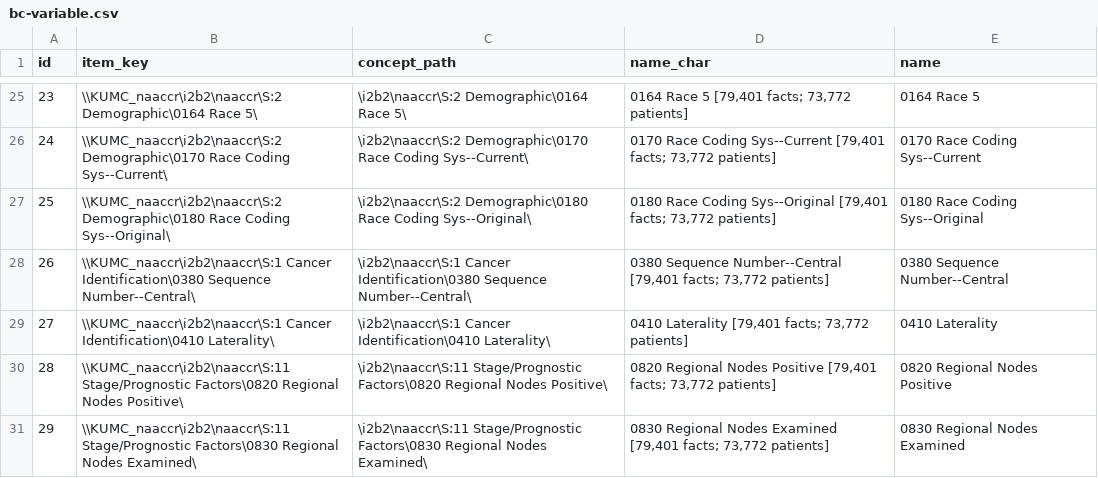
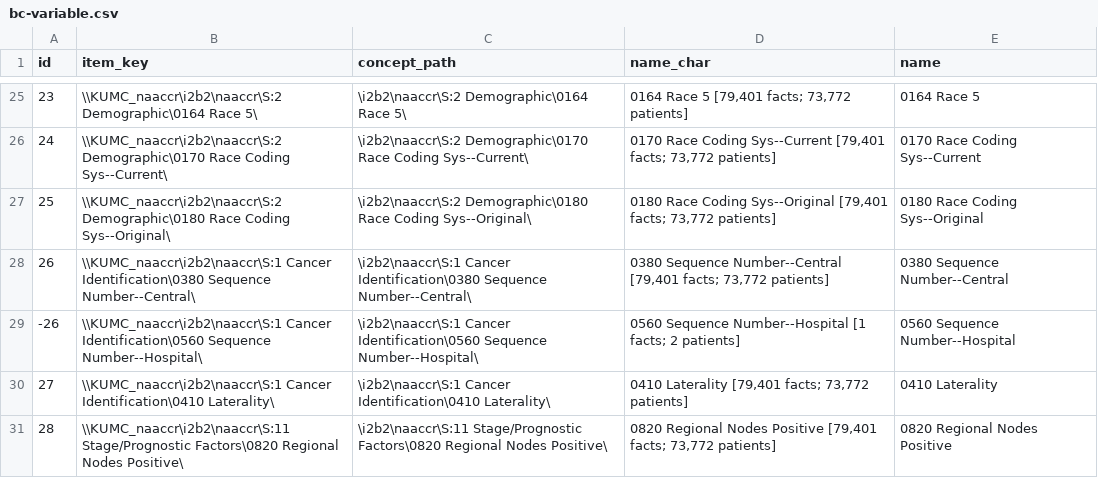
Before and after one commit to kumc-bmi/bc_qa, a CSV file: bc-variable.csv, drawn as a sheet; only a part is shown, gaps mark what is left out; the shorter side is filled out with more unchanged rows.

Commit message:
- fall back 0560 sequence number hospital    - add term to bc-variable.csv    - seq.no.combine from seq.no.560 and seq.no.380  - path patch for 0560 plus Site-specific Factors    - refine patch testing  - prune months.apart figure (was part of 4 month span approach)

```diff
--- a/bc-variable.csv
+++ b/bc-variable.csv
@@ -28,2 +28,3 @@ id,item_key,concept_path,name_char,name
 26,\\KUMC_naaccr\i2b2\naaccr\S:1 Cancer Identification\0380 Sequence Number--Central\,\i2b2\naaccr\S:1 Cancer Identification\0380 Sequence Number--Central\,"0380 Sequence Number--Central [79,401 facts; 73,772 patients]",0380 Sequence Number--Central
+-26,\\KUMC_naaccr\i2b2\naaccr\S:1 Cancer Identification\0560 Sequence Number--Hospital\,\i2b2\naaccr\S:1 Cancer Identification\0560 Sequence Number--Hospital\,"0560 Sequence Number--Hospital [1 facts; 2 patients]",0560 Sequence Number--Hospital
 27,\\KUMC_naaccr\i2b2\naaccr\S:1 Cancer Identification\0410 Laterality\,\i2b2\naaccr\S:1 Cancer Identification\0410 Laterality\,"0410 Laterality [79,401 facts; 73,772 patients]",0410 Laterality
```
Also changed, not shown: 3 other files.
